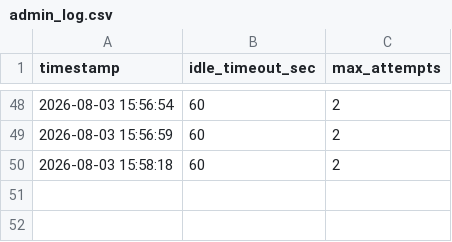
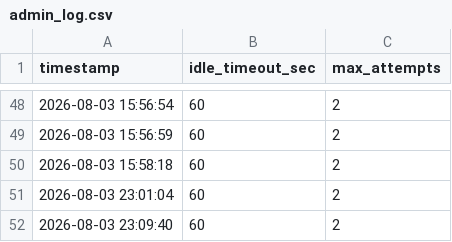
Before and after one commit to LettuceAQ/PBL, a CSV file: logs/admin_log.csv, drawn as a sheet; only a part is shown, gaps mark what is left out.

```diff
--- a/logs/admin_log.csv
+++ b/logs/admin_log.csv
@@ -50 +50,3 @@
 2026-08-03 15:58:18,60,2
+2026-08-03 23:01:04,60,2
+2026-08-03 23:09:40,60,2
```
Also changed, not shown: logs/play_log.csv, logs/system_log.csv, 3 other files.
